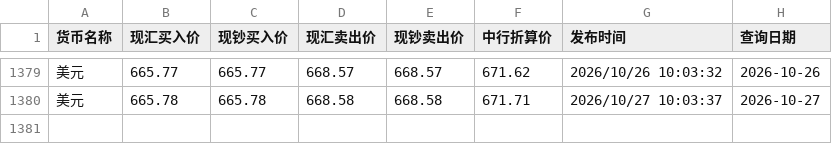
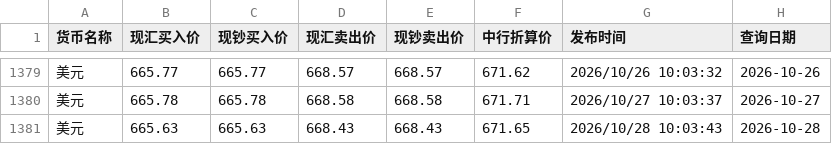
Before and after one commit to lzc0403/BOC-Exchange-Rate, a CSV file: boc_usd_cny.csv, drawn as a sheet; only a part is shown, gaps mark what is left out; the diff names each change by its address in the sheet, - before the commit and + after, or states it on an @@ line.

```diff
--- a/boc_usd_cny.csv
+++ b/boc_usd_cny.csv
+row 1381: 美元 | 665.63 | 665.63 | 668.43 | 668.43 | 671.65 | 2026/10/28 10:03:43 | 2026-10-28
```
Also changed, not shown: boc_hkd_cny.csv, site/boc_hkd_cny.csv, 1 other file.
